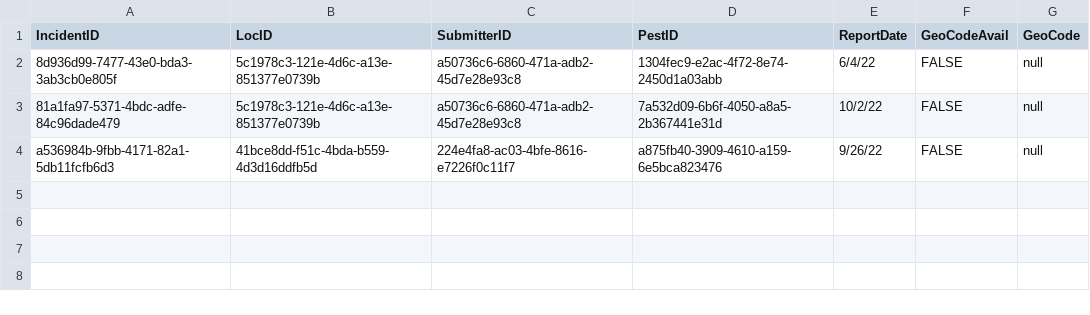
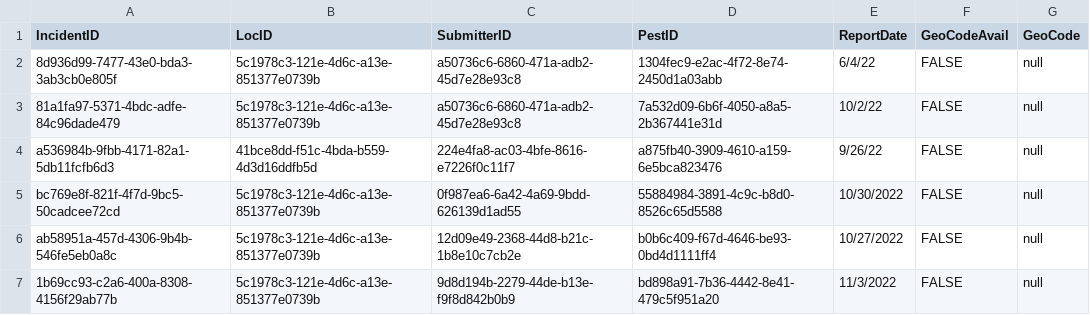
Before and after one commit to f22-black-1/f22-black-1, a CSV file: application/server/csv/incident.csv, drawn as a sheet; the diff names each change by its address in the sheet, - before the commit and + after, or states it on an @@ line.

```diff
--- a/application/server/csv/incident.csv
+++ b/application/server/csv/incident.csv
+row 5: bc769e8f-821f-4f7d-9bc5-50cadcee72cd | 5c1978c3-121e-4d6c-a13e-851377e0739b | 0f987ea6-6a42-4a69-9bdd-626139d1ad55 | 55884984-3891-4c9c-b8d0-8526c65d5588 | 10/30/2022 | FALSE | null
+row 6: ab58951a-457d-4306-9b4b-546fe5eb0a8c | 5c1978c3-121e-4d6c-a13e-851377e0739b | 12d09e49-2368-44d8-b21c-1b8e10c7cb2e | b0b6c409-f67d-4646-be93-0bd4d1111ff4 | 10/27/2022 | FALSE | null
+row 7: 1b69cc93-c2a6-400a-8308-4156f29ab77b | 5c1978c3-121e-4d6c-a13e-851377e0739b | 9d8d194b-2279-44de-b13e-f9f8d842b0b9 | bd898a91-7b36-4442-8e41-479c5f951a20 | 11/3/2022 | FALSE | null
```
Also changed, not shown: application/server/csv/pests.csv, application/server/csv/thread.csv, 9 other files.
